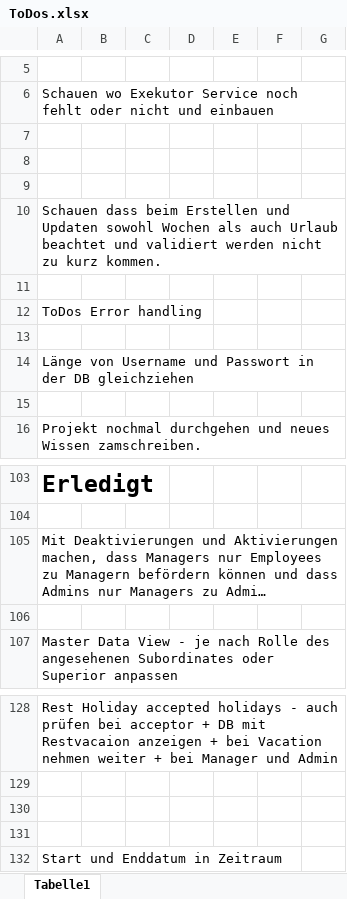
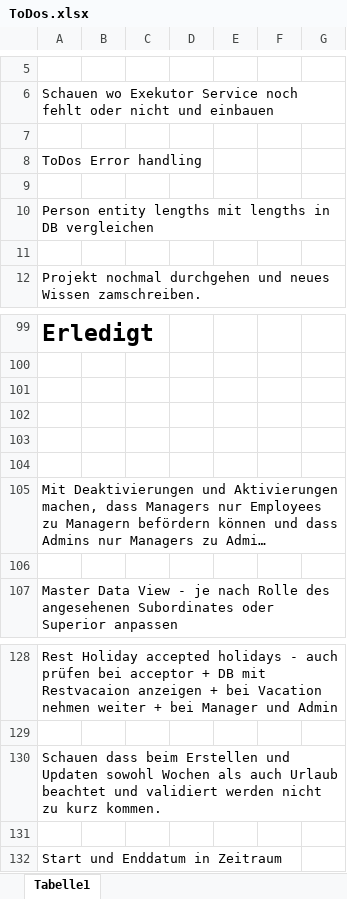
Before and after one commit to FabianAndiel1985/employee_management, an Excel workbook: documentation/ToDo/ToDos.xlsx, sheet Tabelle1, drawn as a sheet; only a part is shown, gaps mark what is left out; long unchanged cells end in …; values as stored, in another font and other column widths than the file's, no borders; charts and pictures not drawn; removed rows and columns are numbered as before the commit, all else as after; the diff names each change by its address in the sheet, - before the commit and + after, or states it on an @@ line.

```diff
--- a/documentation/ToDo/ToDos.xlsx (sheet Tabelle1)
+++ b/documentation/ToDo/ToDos.xlsx (sheet Tabelle1)
-row 8: (empty)
-row 9: (empty)
-row 10: Schauen dass beim Erstellen und Updaten sowohl Wochen als auch Urlaub beachtet und validiert werden nicht zu kurz kommen.
-row 11: (empty)
-A10: Länge von Username und Passwort in der DB gleichziehen
+A10: Person entity lengths mit lengths in DB vergleichen
+row 101: (empty)
+row 102: (empty)
+row 103: (empty)
+row 104: (empty)
-A130: (empty)
+A130: Schauen dass beim Erstellen und Updaten sowohl Wochen als auch Urlaub beachtet und validiert werden nicht zu kurz kommen.
```
Also changed, not shown: charts or pictures, 3 other files.
